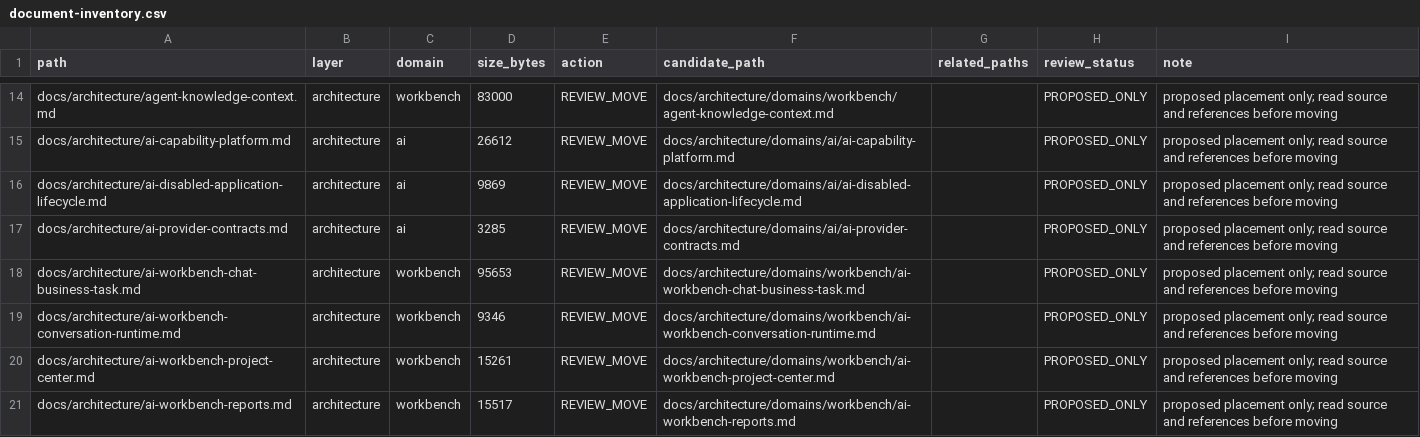
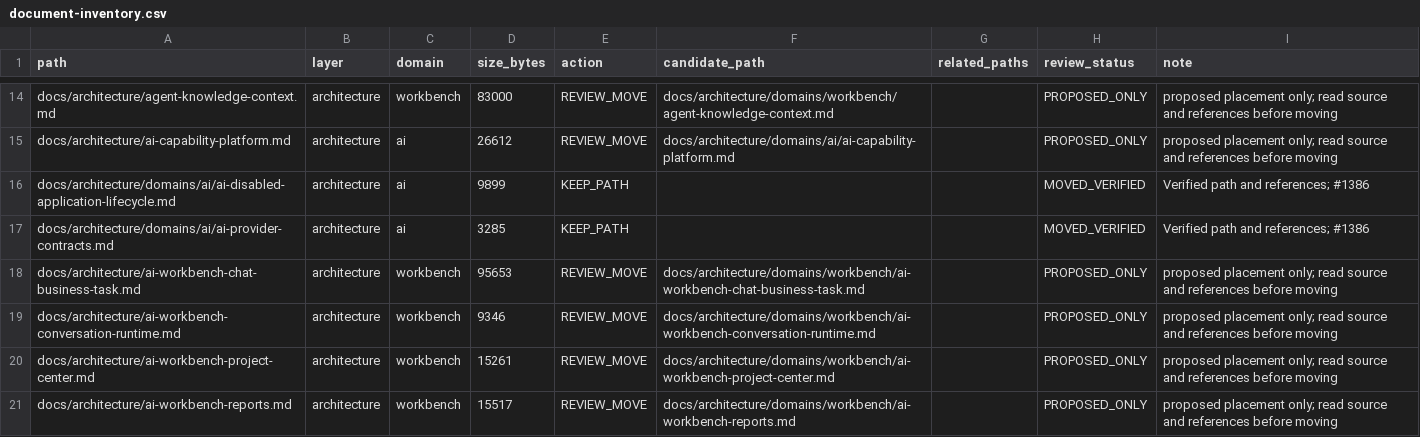
Before and after one commit to henryxu1008/shuomi-ai-commerce, a CSV file: docs/document-inventory.csv, drawn as a sheet; only a part is shown, gaps mark what is left out; removed rows and columns are numbered as before the commit, all else as after; the diff names each change by its address in the sheet, - before the commit and + after, or states it on an @@ line.

Commit message:
docs(ai): relocate provider and disabled execution contracts (#1386)

```diff
--- a/docs/document-inventory.csv
+++ b/docs/document-inventory.csv
-row 16: docs/architecture/ai-disabled-application-lifecycle.md | architecture | ai | 9869 | REVIEW_MOVE | docs/architecture/domains/ai/ai-disabled-application-lifecycle.md |  | PROPOSED_ONLY | proposed placement only; read source and references before moving
-row 17: docs/architecture/ai-provider-contracts.md | architecture | ai | 3285 | REVIEW_MOVE | docs/architecture/domains/ai/ai-provider-contracts.md |  | PROPOSED_ONLY | proposed placement only; read source and references before moving
+row 16: docs/architecture/domains/ai/ai-disabled-application-lifecycle.md | architecture | ai | 9899 | KEEP_PATH |  |  | MOVED_VERIFIED | Verified path and references; #1386
+row 17: docs/architecture/domains/ai/ai-provider-contracts.md | architecture | ai | 3285 | KEEP_PATH |  |  | MOVED_VERIFIED | Verified path and references; #1386
```
Also changed, not shown: 8 other files.
